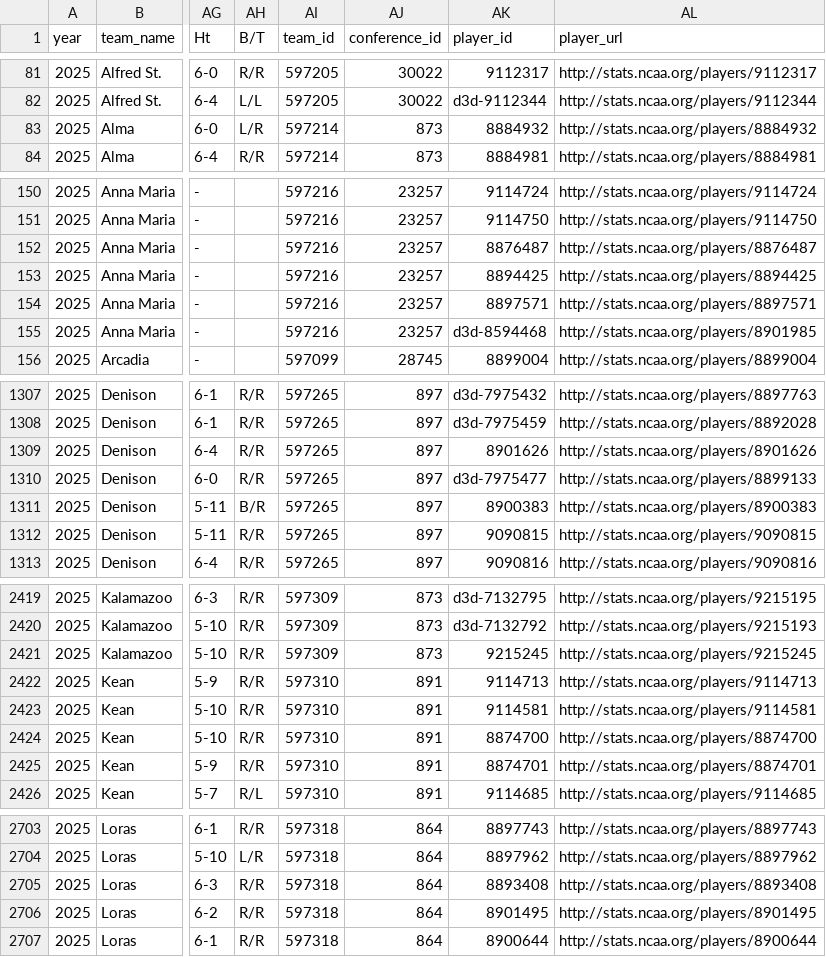
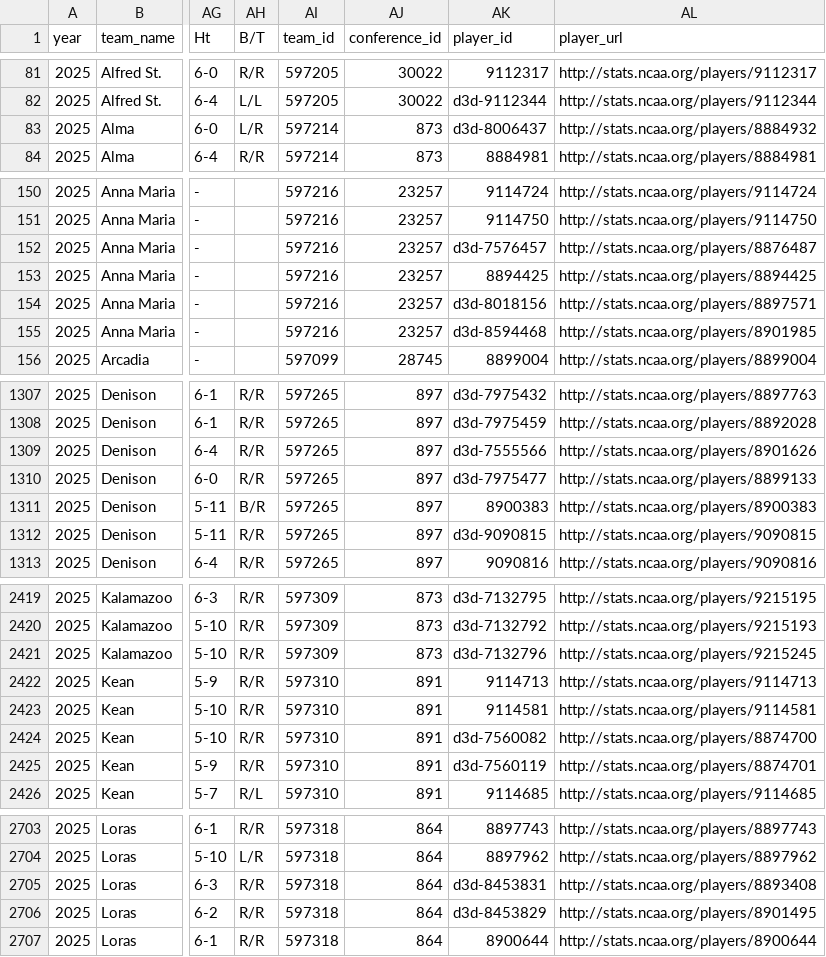
Before and after one commit to jack-kelly-12/d3_pipeline, a CSV file: data/stats/d3_batting_2025.csv, drawn as a sheet; only a part is shown, gaps mark what is left out; the diff covers the shown part only; the diff names each change by its address in the sheet, - before the commit and + after, or states it on an @@ line.

```diff
--- a/data/stats/d3_batting_2025.csv
+++ b/data/stats/d3_batting_2025.csv
-AK83 (player_id): 8884932
+AK83 (player_id): d3d-8006437
-AK152 (player_id): 8876487
+AK152 (player_id): d3d-7576457
-AK154 (player_id): 8897571
+AK154 (player_id): d3d-8018156
-AK1309 (player_id): 8901626
+AK1309 (player_id): d3d-7555566
-AK1312 (player_id): 9090815
+AK1312 (player_id): d3d-9090815
-AK2421 (player_id): 9215245
+AK2421 (player_id): d3d-7132796
-AK2424 (player_id): 8874700
+AK2424 (player_id): d3d-7560082
-AK2425 (player_id): 8874701
+AK2425 (player_id): d3d-7560119
-AK2705 (player_id): 8893408
+AK2705 (player_id): d3d-8453831
-AK2706 (player_id): 8901495
+AK2706 (player_id): d3d-8453829
```
Also changed, not shown: 128 edited cells elsewhere in this file, data/stats/d3_pitching_2025.csv, data/war/d1_pitching_team_war_2025.csv, 19 other files.
